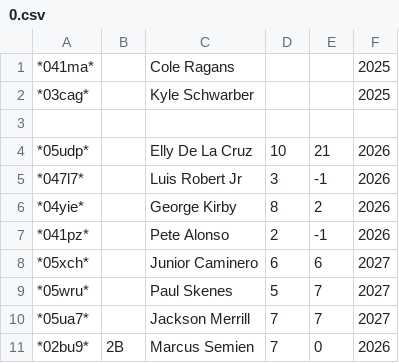
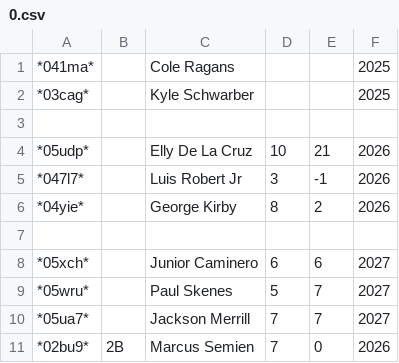
Before and after one commit to andrewjohnson2/keeper-helper, a CSV file: dist/data/contracts/0.csv, drawn as a sheet; the diff names each change by its address in the sheet, - before the commit and + after, or states it on an @@ line.

```diff
--- a/dist/data/contracts/0.csv
+++ b/dist/data/contracts/0.csv
-row 7: *041pz* |  | Pete Alonso | 2 | -1 | 2026
+row 7: (empty)
```
Also changed, not shown: 17 other files.
